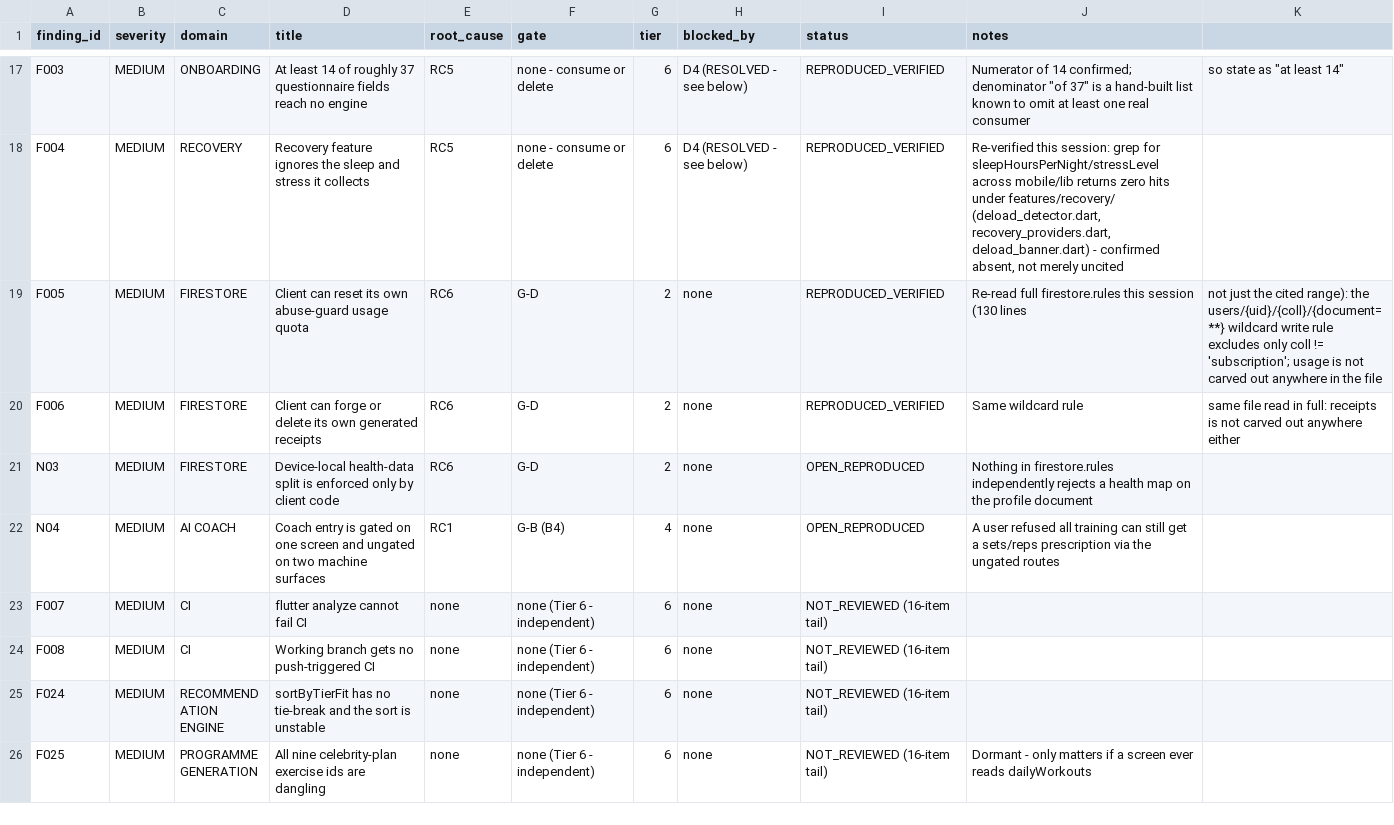
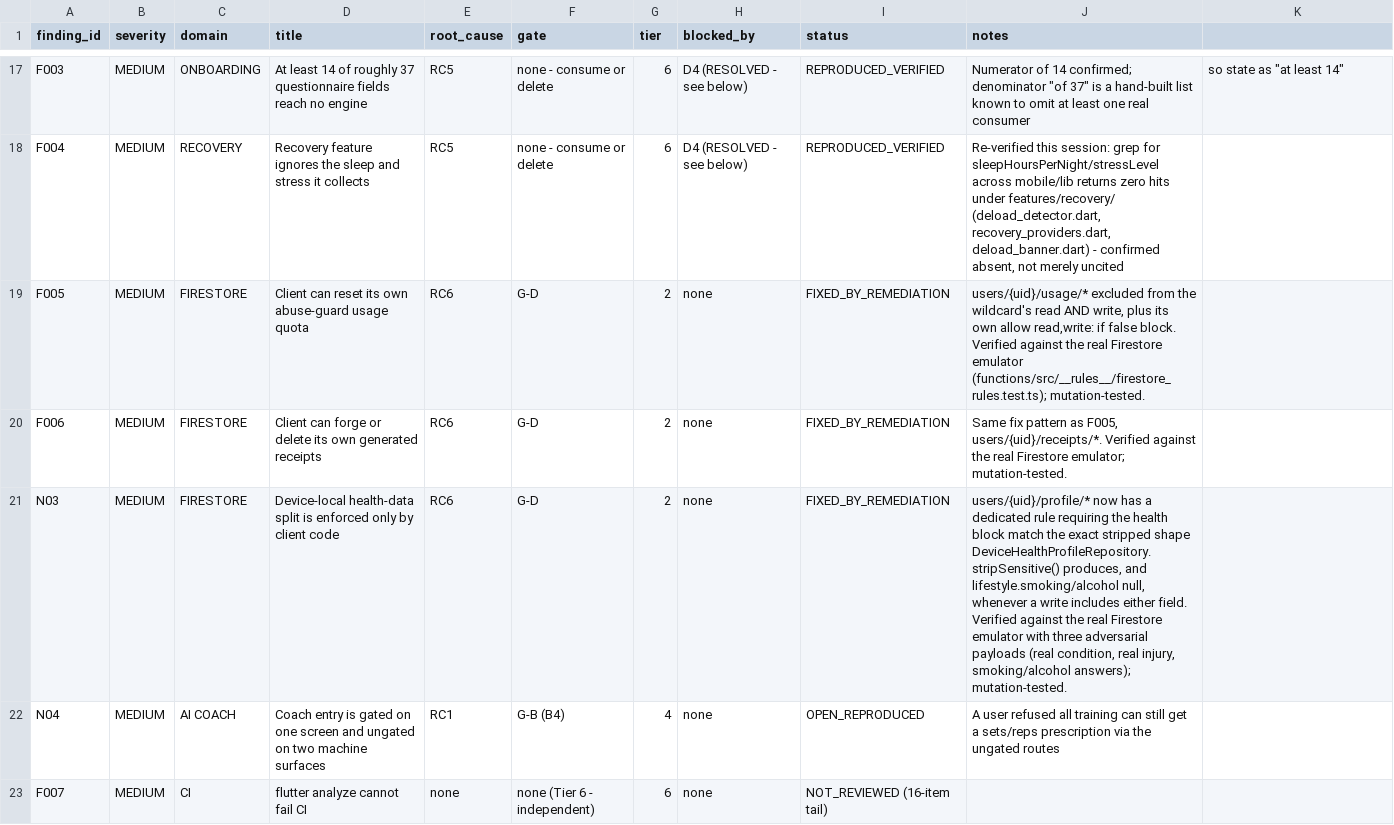
Before and after one commit to xLZDx/Fitness-App, a CSV file: core/audits/FULL_PROJECT_AUDIT_2026-08-16_REVIEW/41_CONSOLIDATED_FINDINGS_PRIORITY.csv, drawn as a sheet; only a part is shown, gaps mark what is left out; the shorter side is filled out with more unchanged rows.

```diff
--- a/core/audits/FULL_PROJECT_AUDIT_2026-08-16_REVIEW/41_CONSOLIDATED_FINDINGS_PRIORITY.csv
+++ b/core/audits/FULL_PROJECT_AUDIT_2026-08-16_REVIEW/41_CONSOLIDATED_FINDINGS_PRIORITY.csv
@@ -18,5 +18,5 @@ F003,MEDIUM,ONBOARDING,At least 14 of roughly 37 questionnaire fields reach no e
 F004,MEDIUM,RECOVERY,Recovery feature ignores the sleep and stress it collects,RC5,none - consume or delete,6,D4 (RESOLVED - see below),REPRODUCED_VERIFIED,"Re-verified this session: grep for sleepHoursPerNight/stressLevel across mobile/lib returns zero hits under features/recovery/ (deload_detector.dart, recovery_providers.dart, deload_banner.dart) - confirmed absent, not merely uncited"
-F005,MEDIUM,FIRESTORE,Client can reset its own abuse-guard usage quota,RC6,G-D,2,none,REPRODUCED_VERIFIED,Re-read full firestore.rules this session (130 lines, not just the cited range): the users/{uid}/{coll}/{document=**} wildcard write rule excludes only coll != 'subscription'; usage is not carved out anywhere in the file
-F006,MEDIUM,FIRESTORE,Client can forge or delete its own generated receipts,RC6,G-D,2,none,REPRODUCED_VERIFIED,Same wildcard rule, same file read in full: receipts is not carved out anywhere either
-N03,MEDIUM,FIRESTORE,Device-local health-data split is enforced only by client code,RC6,G-D,2,none,OPEN_REPRODUCED,Nothing in firestore.rules independently rejects a health map on the profile document
+F005,MEDIUM,FIRESTORE,Client can reset its own abuse-guard usage quota,RC6,G-D,2,none,FIXED_BY_REMEDIATION,"users/{uid}/usage/* excluded from the wildcard's read AND write, plus its own allow read,write: if false block. Verified against the real Firestore emulator (functions/src/__rules__/firestore_rules.test.ts); mutation-tested."
+F006,MEDIUM,FIRESTORE,Client can forge or delete its own generated receipts,RC6,G-D,2,none,FIXED_BY_REMEDIATION,"Same fix pattern as F005, users/{uid}/receipts/*. Verified against the real Firestore emulator; mutation-tested."
+N03,MEDIUM,FIRESTORE,Device-local health-data split is enforced only by client code,RC6,G-D,2,none,FIXED_BY_REMEDIATION,"users/{uid}/profile/* now has a dedicated rule requiring the health block match the exact stripped shape DeviceHealthProfileRepository.stripSensitive() produces, and lifestyle.smoking/alcohol null, whenever a write includes either field. Verified against the real Firestore emulator with three adversarial payloads (real condition, real injury, smoking/alcohol answers); mutation-tested."
 N04,MEDIUM,AI COACH,Coach entry is gated on one screen and ungated on two machine surfaces,RC1,G-B (B4),4,none,OPEN_REPRODUCED,A user refused all training can still get a sets/reps prescription via the ungated routes
```
Also changed, not shown: 3 other files.
